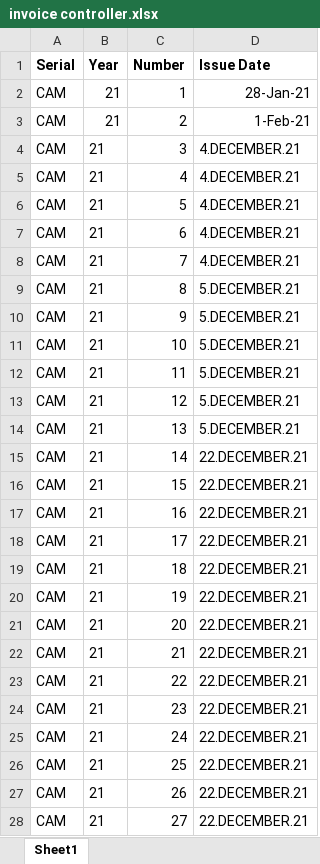
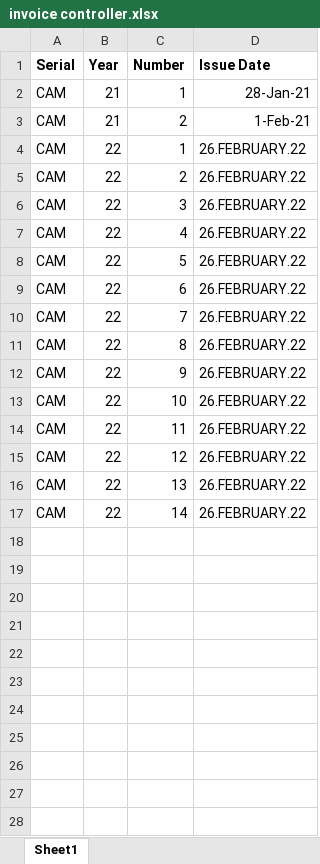
Before and after one commit to AdrianRentea/invoicing-app, an Excel workbook: suppliers/anothercompany/invoice controller.xlsx, sheet Sheet1, drawn as a sheet; values as stored, in another font and other column widths than the file's, no borders; removed rows and columns are numbered as before the commit, all else as after; the diff names each change by its address in the sheet, - before the commit and + after, or states it on an @@ line.

```diff
--- a/suppliers/anothercompany/invoice controller.xlsx (sheet Sheet1)
+++ b/suppliers/anothercompany/invoice controller.xlsx (sheet Sheet1)
+row 4: CAM | 22 | 1 | 26.FEBRUARY.22
+row 5: CAM | 22 | 2 | 26.FEBRUARY.22
-B6:B17 (Year): 21
+B6:B17 (Year): 22
-D6:D10 (Issue Date): 4.DECEMBER.21
+D6:D10 (Issue Date): 26.FEBRUARY.22
-D11:D16 (Issue Date): 5.DECEMBER.21
+D11:D16 (Issue Date): 26.FEBRUARY.22
-D17 (Issue Date): 22.DECEMBER.21
+D17 (Issue Date): 26.FEBRUARY.22
-row 16: CAM | 21 | 15 | 22.DECEMBER.21
-row 17: CAM | 21 | 16 | 22.DECEMBER.21
-row 18: CAM | 21 | 17 | 22.DECEMBER.21
-row 19: CAM | 21 | 18 | 22.DECEMBER.21
-row 20: CAM | 21 | 19 | 22.DECEMBER.21
-row 21: CAM | 21 | 20 | 22.DECEMBER.21
-row 22: CAM | 21 | 21 | 22.DECEMBER.21
-row 23: CAM | 21 | 22 | 22.DECEMBER.21
-row 24: CAM | 21 | 23 | 22.DECEMBER.21
-row 25: CAM | 21 | 24 | 22.DECEMBER.21
-row 26: CAM | 21 | 25 | 22.DECEMBER.21
-row 27: CAM | 21 | 26 | 22.DECEMBER.21
-row 28: CAM | 21 | 27 | 22.DECEMBER.21
```
Also changed, not shown: suppliers/anothercompany/supplier.xlsx, suppliers/anothercompany222/invoice controller.xlsx, 19 other files.
